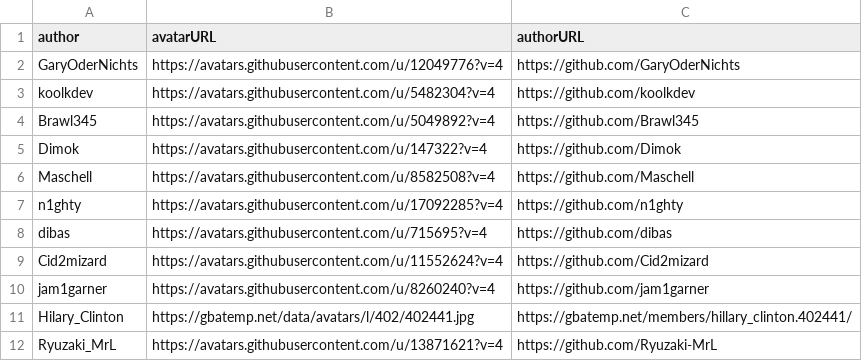
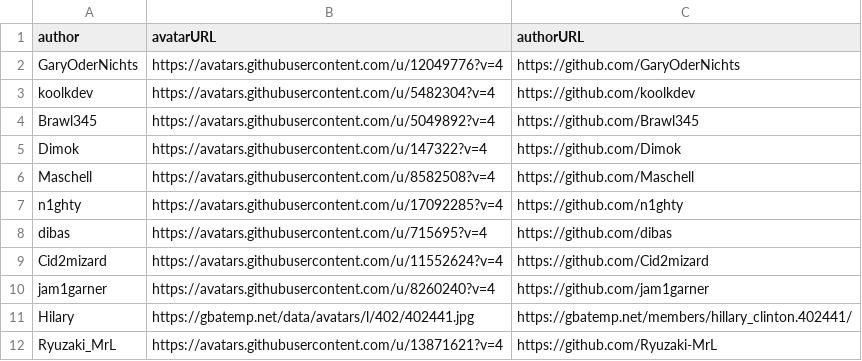
Before and after one commit to WiiUBrewers/website, a CSV file: authors.csv, drawn as a sheet.

Commit message:
Update authors.csv

```diff
--- a/authors.csv
+++ b/authors.csv
@@ -10,3 +10,3 @@ Cid2mizard,https://avatars.githubusercontent.com/u/11552624?v=4,https://github.c
 jam1garner,https://avatars.githubusercontent.com/u/8260240?v=4,https://github.com/jam1garner
-Hilary_Clinton,https://gbatemp.net/data/avatars/l/402/402441.jpg,https://gbatemp.net/members/hillary_clinton.402441/
+Hilary,https://gbatemp.net/data/avatars/l/402/402441.jpg,https://gbatemp.net/members/hillary_clinton.402441/
 Ryuzaki_MrL,https://avatars.githubusercontent.com/u/13871621?v=4,https://github.com/Ryuzaki-MrL
```
